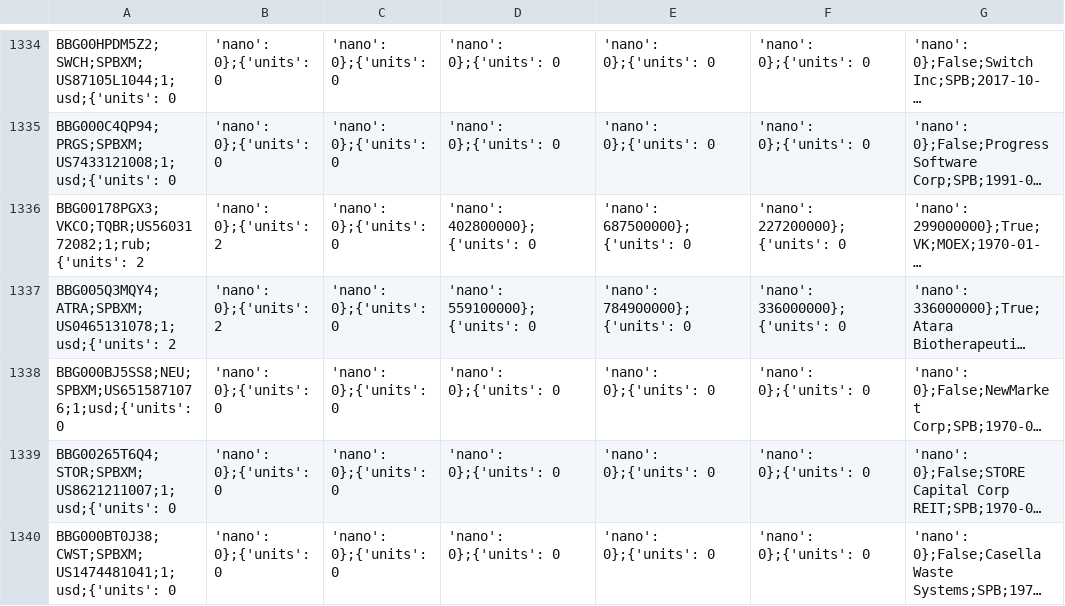
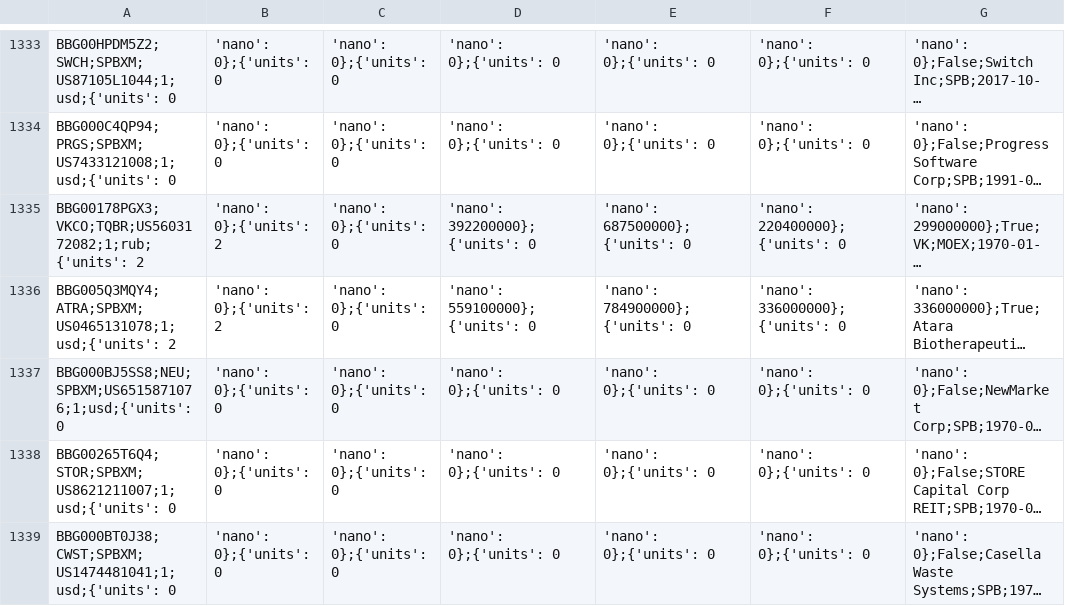
Before and after one commit to iuliiabobrova/tinkoff-mayak, a CSV file: csv/shares.csv, drawn as a sheet; only a part is shown, gaps mark what is left out; long unchanged cells end in …; addresses are those after the commit; the diff covers the shown part only; the diff names each change by its address in the sheet, - before the commit and + after, or states it on an @@ line.

```diff
--- a/csv/shares.csv
+++ b/csv/shares.csv
-D1335: 'nano': 402800000};{'units': 0
+D1335: 'nano': 392200000};{'units': 0
-F1335: 'nano': 227200000};{'units': 0
+F1335: 'nano': 220400000};{'units': 0
```
Also changed, not shown: 1 removed row, 5 moved rows and 133 edited cells elsewhere in this file, csv/historic_signals_sma.csv, 4 other files.
